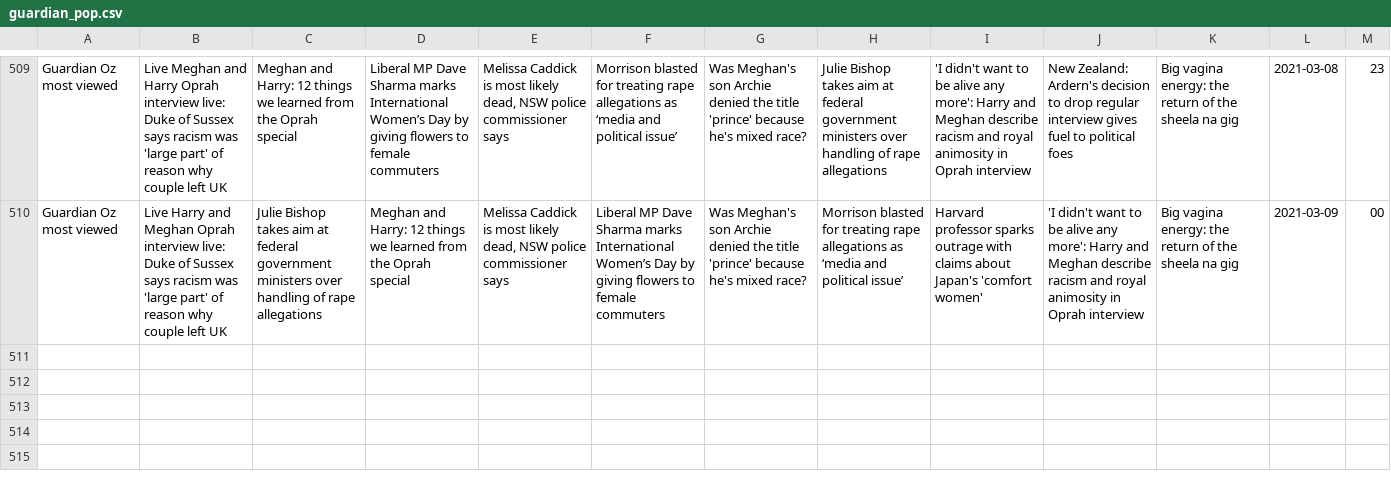
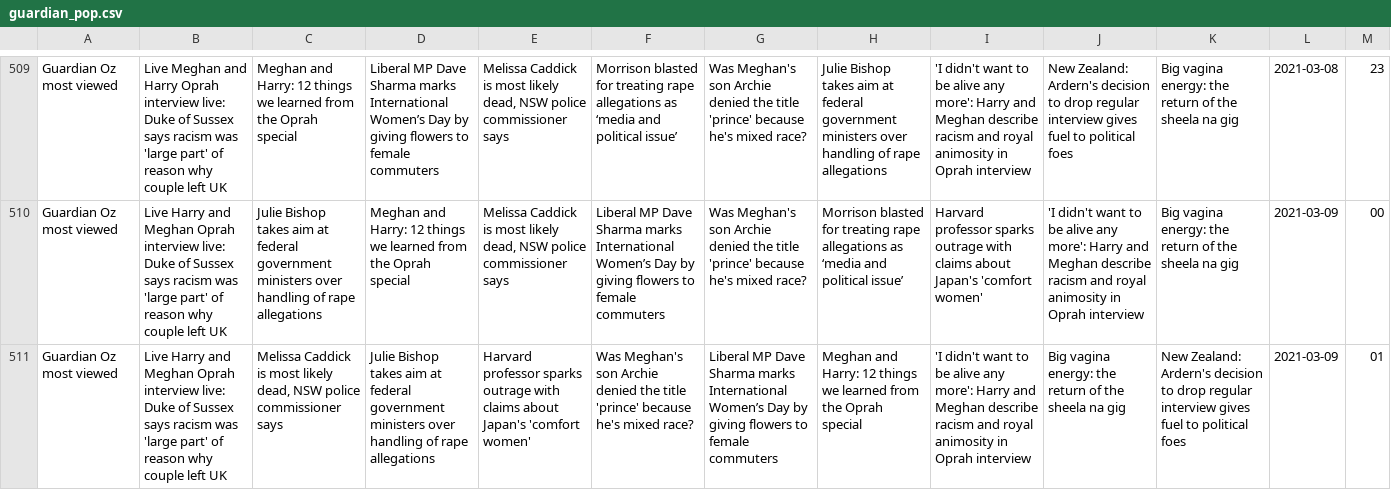
Before and after one commit to joshnicholas/trends, a CSV file: data/guardian_pop.csv, drawn as a sheet; only a part is shown, gaps mark what is left out; the diff names each change by its address in the sheet, - before the commit and + after, or states it on an @@ line.

Commit message:
Latest data: Mon Mar  8 15:28:52 UTC 2021

```diff
--- a/data/guardian_pop.csv
+++ b/data/guardian_pop.csv
+row 511: Guardian Oz most viewed | Live Harry and Meghan Oprah interview live: Duke of Sussex says racism was 'large part' of reason why couple left UK | Melissa Caddick is most likely dead, NSW police commissioner says | Julie Bishop takes aim at federal government ministers over handling of rape allegations | Harvard professor sparks outrage with claims about Japan's 'comfort women' | Was Meghan's son Archie denied the title 'prince' because he's mixed race? | Liberal MP Dave Sharma marks International Women’s Day by giving flowers to female commuters | Meghan and Harry: 12 things we learned from the Oprah special | 'I didn't want to be alive any more': Harry and Meghan describe racism and royal animosity in Oprah interview | Big vagina energy: the return of the sheela na gig | New Zealand: Ardern's decision to drop regular interview gives fuel to political foes | 2021-03-09 | 01
```
